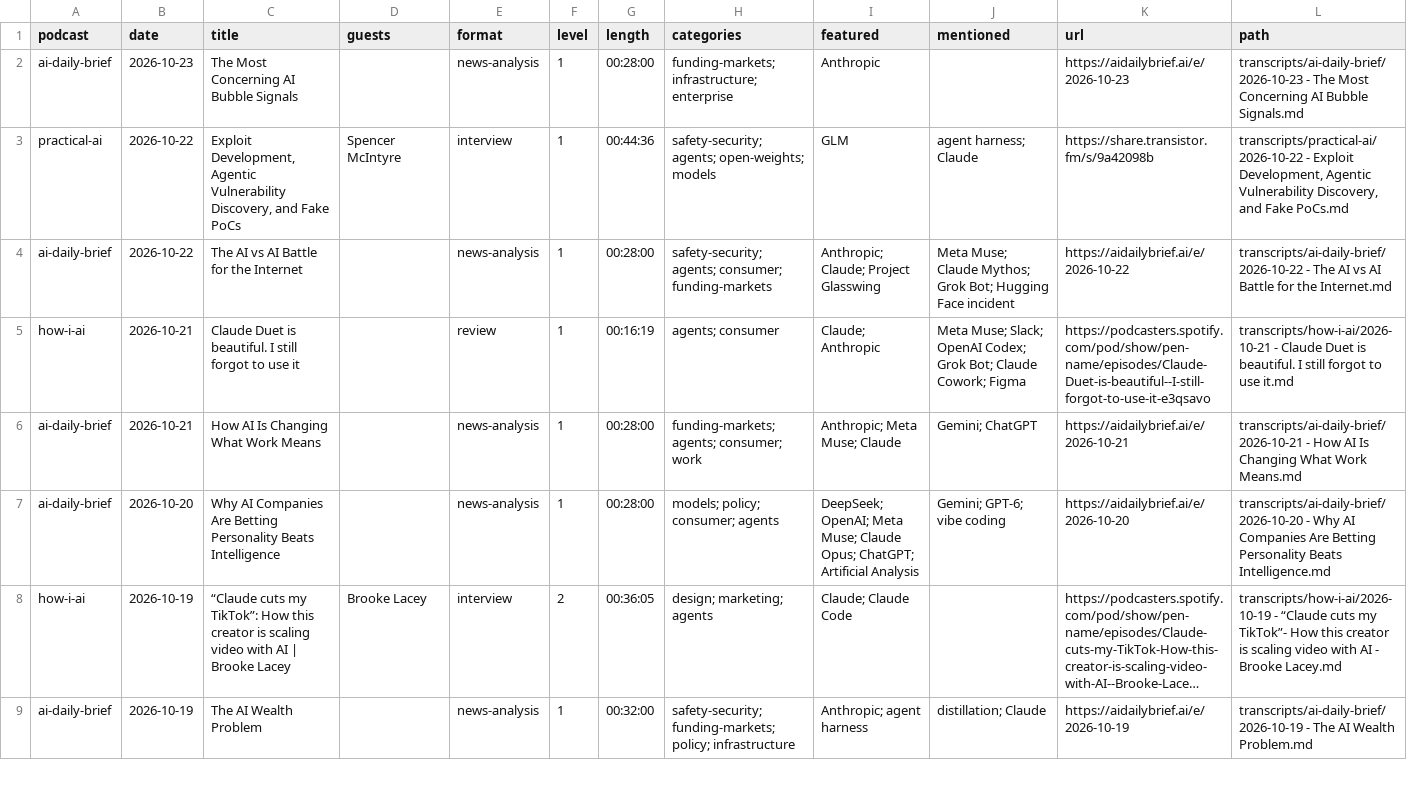
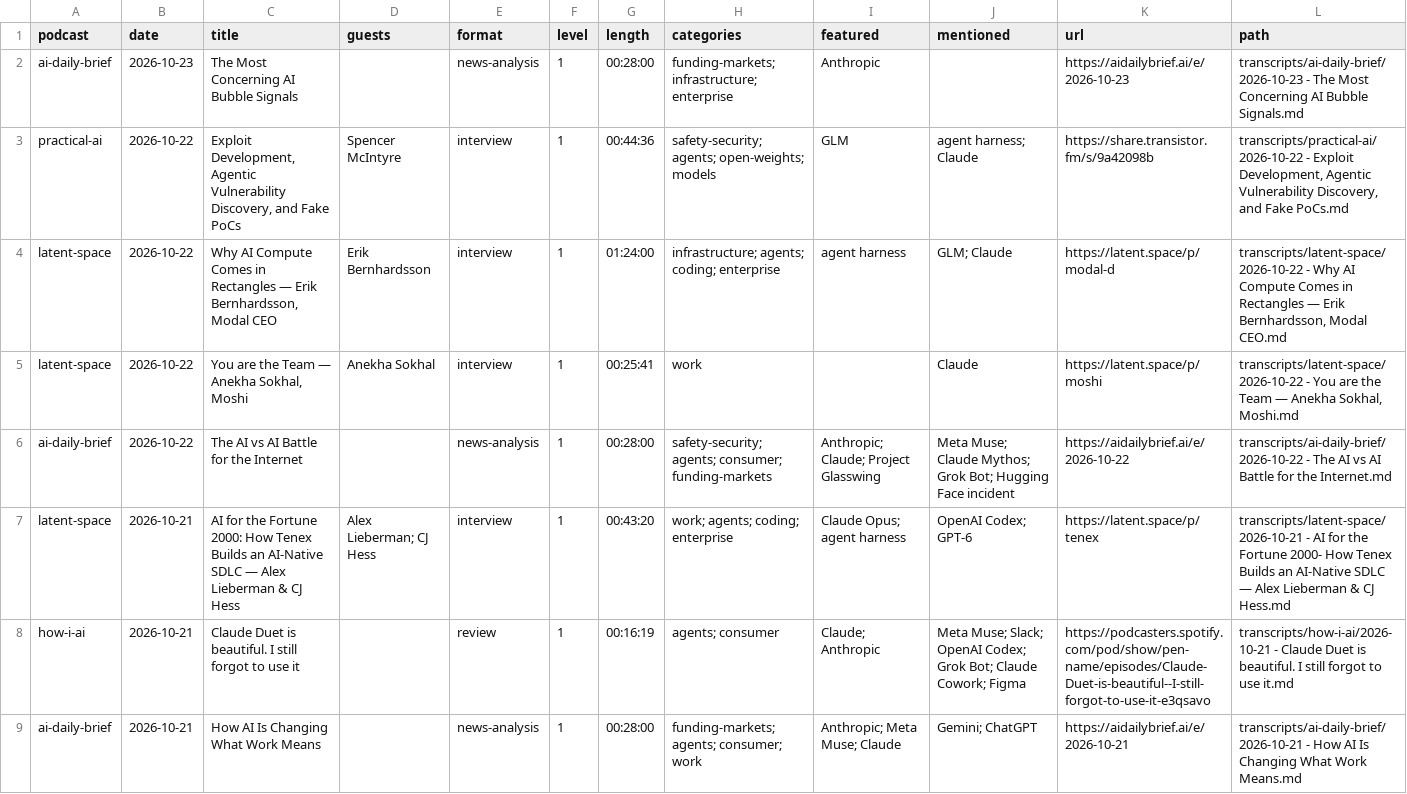
Before and after one commit to NikolasBM/PodScribe, a CSV file: catalog.csv, drawn as a sheet; only a part is shown; the shorter side is filled out with more unchanged rows; long unchanged cells end in …; the diff covers the shown part only; the diff names each change by its address in the sheet, - before the commit and + after, or states it on an @@ line.

```diff
--- a/catalog.csv
+++ b/catalog.csv
+row 4: latent-space | 2026-10-22 | Why AI Compute Comes in Rectangles — Erik Bernhardsson, Modal CEO | Erik Bernhardsson | interview | 1 | 01:24:00 | infrastructure; agents; coding; enterprise | agent harness | GLM; Claude | https://latent.space/p/modal-d | transcripts/latent-space/2026-10-22 - Why AI Compute Comes in Rectangles — Erik Bernhardsson, Modal CEO.md
+row 5: latent-space | 2026-10-22 | You are the Team — Anekha Sokhal, Moshi | Anekha Sokhal | interview | 1 | 00:25:41 | work |  | Claude | https://latent.space/p/moshi | transcripts/latent-space/2026-10-22 - You are the Team — Anekha Sokhal, Moshi.md
+row 7: latent-space | 2026-10-21 | AI for the Fortune 2000: How Tenex Builds an AI-Native SDLC — Alex Lieberman & CJ Hess | Alex Lieberman; CJ Hess | interview | 1 | 00:43:20 | work; agents; coding; enterprise | Claude Opus; agent harness | OpenAI Codex; GPT-6 | https://latent.space/p/tenex | transcripts/latent-space/2026-10-21 - AI for the Fortune 2000- How Tenex Builds an AI-Native SDLC — Alex Lieberman & CJ Hess.md
```
Also changed, not shown: 1 added row elsewhere in this file, 5 other files.
